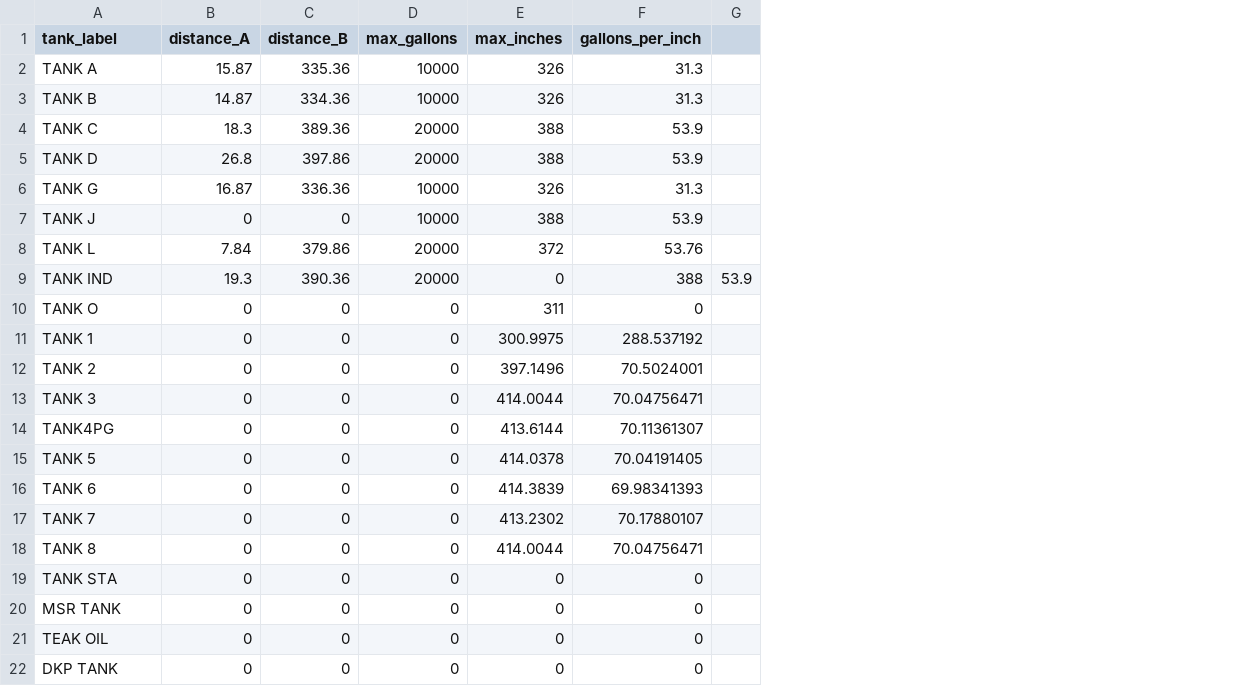
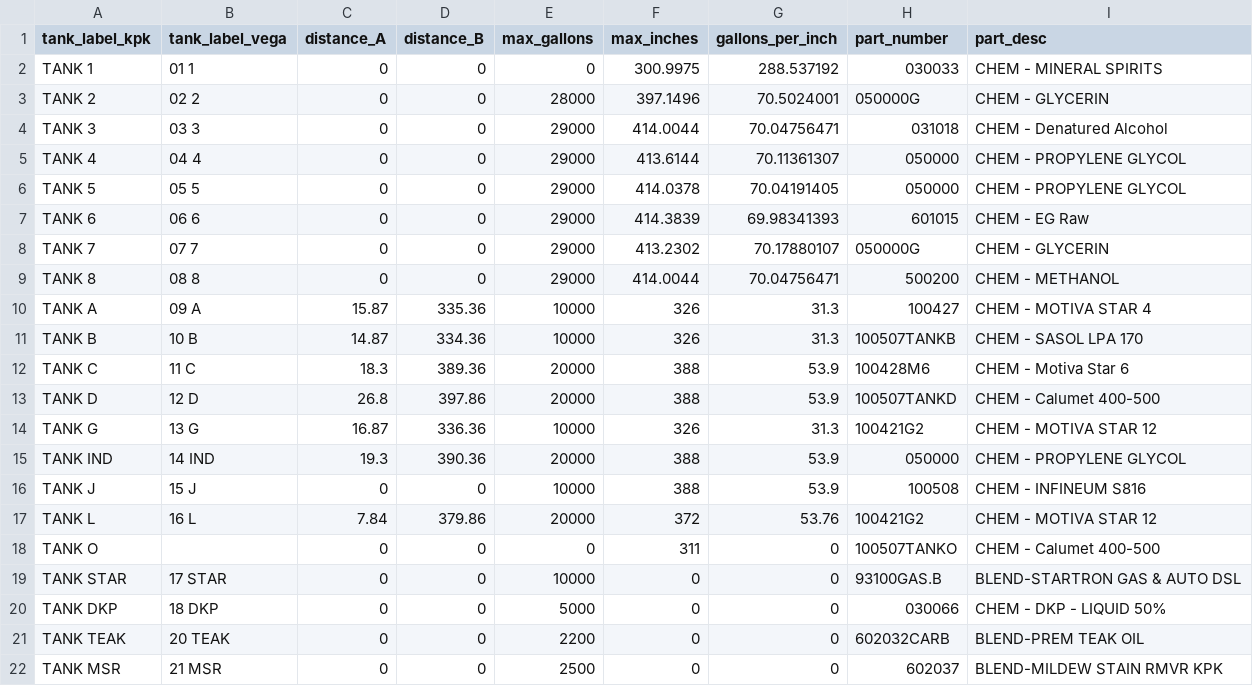
Before and after one commit to ParkerMedlin/kpk-app, a CSV file: db_imports/storagetanks.csv, drawn as a sheet; removed rows and columns are numbered as before the commit, all else as after; the diff names each change by its address in the sheet, - before the commit and + after, or states it on an @@ line.

```diff
--- a/db_imports/storagetanks.csv
+++ b/db_imports/storagetanks.csv
+column B (tank_label_vega), rows 10-14: 09 A | 10 B | 11 C | 12 D | 13 G; rows 16-22: 15 J | 16 L |  | 17 STAR | 18 DKP | 20 TEAK | 21 MSR
-column G, empty
+column H (part_number), rows 10-14: 100427 | 100507TANKB | 100428M6 | 100507TANKD | 100421G2; rows 16-22: 100508 | 100421G2 | 100507TANKO | 93100GAS.B | 030066 | 602032CARB | 602037
+column I (part_desc), rows 10-14: CHEM - MOTIVA STAR 4 | CHEM - SASOL LPA 170 | CHEM - Motiva Star 6 | CHEM - Calumet 400-500 | CHEM - MOTIVA STAR 12; rows 16-22: CHEM - INFINEUM S816 | CHEM - MOTIVA STAR 12 | CHEM - Calumet 400-500 | BLEND-STARTRON GAS & AUTO DSL | CHEM - DKP - LIQUID 50% | BLEND-PREM TEAK OIL | BLEND-MILDEW STAIN RMVR KPK
-A1: tank_label
+A1: tank_label_kpk
@@ row 11 moved to row 2: TANK 1 @@
+row 3: TANK 2 | 02 2 | 0 | 0 | 28000 | 397.1496 | 70.5024001 | 050000G | CHEM - GLYCERIN
+row 4: TANK 3 | 03 3 | 0 | 0 | 29000 | 414.0044 | 70.04756471 | 031018 | CHEM - Denatured Alcohol
+row 5: TANK 4 | 04 4 | 0 | 0 | 29000 | 413.6144 | 70.11361307 | 050000 | CHEM - PROPYLENE GLYCOL
+row 6: TANK 5 | 05 5 | 0 | 0 | 29000 | 414.0378 | 70.04191405 | 050000 | CHEM - PROPYLENE GLYCOL
+row 7: TANK 6 | 06 6 | 0 | 0 | 29000 | 414.3839 | 69.98341393 | 601015 | CHEM - EG Raw
+row 8: TANK 7 | 07 7 | 0 | 0 | 29000 | 413.2302 | 70.17880107 | 050000G | CHEM - GLYCERIN
+row 9: TANK 8 | 08 8 | 0 | 0 | 29000 | 414.0044 | 70.04756471 | 500200 | CHEM - METHANOL
+row 15: TANK IND | 14 IND | 19.3 | 390.36 | 20000 | 388 | 53.9 | 050000 | CHEM - PROPYLENE GLYCOL
-row 9: TANK IND | 19.3 | 390.36 | 20000 | 0 | 388 | 53.9
-row 12: TANK 2 | 0 | 0 | 0 | 397.1496 | 70.5024001
-row 13: TANK 3 | 0 | 0 | 0 | 414.0044 | 70.04756471
-row 14: TANK4PG | 0 | 0 | 0 | 413.6144 | 70.11361307
-row 15: TANK 5 | 0 | 0 | 0 | 414.0378 | 70.04191405
-row 16: TANK 6 | 0 | 0 | 0 | 414.3839 | 69.98341393
-row 17: TANK 7 | 0 | 0 | 0 | 413.2302 | 70.17880107
-row 18: TANK 8 | 0 | 0 | 0 | 414.0044 | 70.04756471
-A19 (tank_label_kpk): TANK STA
+A19 (tank_label_kpk): TANK STAR
-E19 (max_gallons): 0
+E19 (max_gallons): 10000
-A20 (tank_label_kpk): MSR TANK
+A20 (tank_label_kpk): TANK DKP
-E20 (max_gallons): 0
+E20 (max_gallons): 5000
-A21 (tank_label_kpk): TEAK OIL
+A21 (tank_label_kpk): TANK TEAK
-E21 (max_gallons): 0
+E21 (max_gallons): 2200
-A22 (tank_label_kpk): DKP TANK
+A22 (tank_label_kpk): TANK MSR
-E22 (max_gallons): 0
+E22 (max_gallons): 2500
```
Also changed, not shown: db_imports/BM_BillHeader.csv, db_imports/hx_sched.csv, 9 other files.
